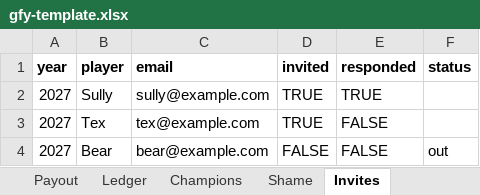
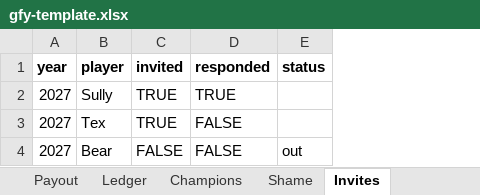
Before and after one commit to Killerroyboy/gfy, an Excel workbook: tools/gfy-template.xlsx, sheet Invites, drawn as a sheet; values as stored, in another font and other column widths than the file's, no borders; the diff names each change by its address in the sheet, - before the commit and + after, or states it on an @@ line.

```diff
--- a/tools/gfy-template.xlsx (sheet Invites)
+++ b/tools/gfy-template.xlsx (sheet Invites)
-column C (email), rows 2-4: sully@example.com | tex@example.com | bear@example.com
```
Also changed, not shown: 5 other files.
